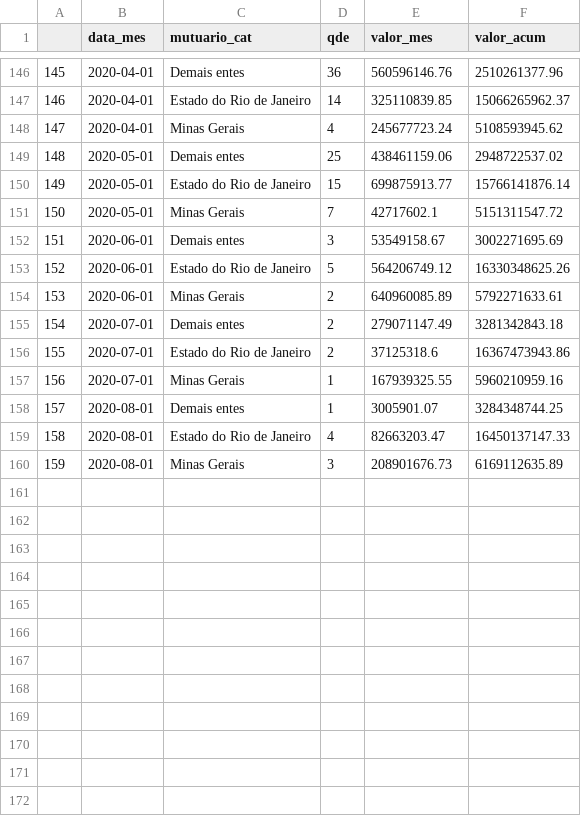
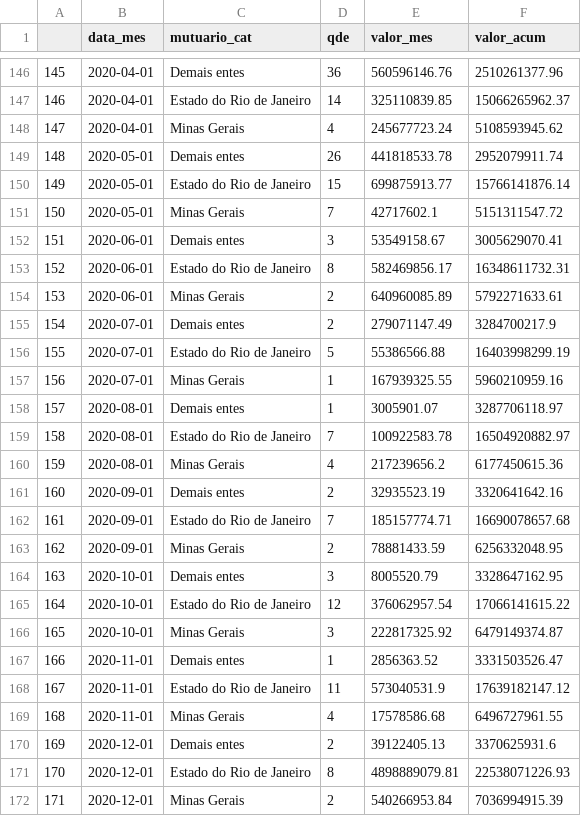
Before and after one commit to tchiluanda/garantias, a CSV file: webpage/dados/dados_honras_agg.csv, drawn as a sheet; only a part is shown, gaps mark what is left out.

```diff
--- a/webpage/dados/dados_honras_agg.csv
+++ b/webpage/dados/dados_honras_agg.csv
@@ -148,13 +148,25 @@
 "147",2020-04-01,"Minas Gerais",4,245677723.24,5108593945.62
-"148",2020-05-01,"Demais entes",25,438461159.06,2948722537.02
+"148",2020-05-01,"Demais entes",26,441818533.78,2952079911.74
 "149",2020-05-01,"Estado do Rio de Janeiro",15,699875913.77,15766141876.14
 "150",2020-05-01,"Minas Gerais",7,42717602.1,5151311547.72
-"151",2020-06-01,"Demais entes",3,53549158.67,3002271695.69
-"152",2020-06-01,"Estado do Rio de Janeiro",5,564206749.12,16330348625.26
+"151",2020-06-01,"Demais entes",3,53549158.67,3005629070.41
+"152",2020-06-01,"Estado do Rio de Janeiro",8,582469856.17,16348611732.31
 "153",2020-06-01,"Minas Gerais",2,640960085.89,5792271633.61
-"154",2020-07-01,"Demais entes",2,279071147.49,3281342843.18
-"155",2020-07-01,"Estado do Rio de Janeiro",2,37125318.6,16367473943.86
+"154",2020-07-01,"Demais entes",2,279071147.49,3284700217.9
+"155",2020-07-01,"Estado do Rio de Janeiro",5,55386566.88,16403998299.19
 "156",2020-07-01,"Minas Gerais",1,167939325.55,5960210959.16
-"157",2020-08-01,"Demais entes",1,3005901.07,3284348744.25
-"158",2020-08-01,"Estado do Rio de Janeiro",4,82663203.47,16450137147.33
-"159",2020-08-01,"Minas Gerais",3,208901676.73,6169112635.89
+"157",2020-08-01,"Demais entes",1,3005901.07,3287706118.97
+"158",2020-08-01,"Estado do Rio de Janeiro",7,100922583.78,16504920882.97
+"159",2020-08-01,"Minas Gerais",4,217239656.2,6177450615.36
+"160",2020-09-01,"Demais entes",2,32935523.19,3320641642.16
+"161",2020-09-01,"Estado do Rio de Janeiro",7,185157774.71,16690078657.68
+"162",2020-09-01,"Minas Gerais",2,78881433.59,6256332048.95
+"163",2020-10-01,"Demais entes",3,8005520.79,3328647162.95
+"164",2020-10-01,"Estado do Rio de Janeiro",12,376062957.54,17066141615.22
+"165",2020-10-01,"Minas Gerais",3,222817325.92,6479149374.87
+"166",2020-11-01,"Demais entes",1,2856363.52,3331503526.47
+"167",2020-11-01,"Estado do Rio de Janeiro",11,573040531.9,17639182147.12
+"168",2020-11-01,"Minas Gerais",4,17578586.68,6496727961.55
+"169",2020-12-01,"Demais entes",2,39122405.13,3370625931.6
+"170",2020-12-01,"Estado do Rio de Janeiro",8,4898889079.81,22538071226.93
+"171",2020-12-01,"Minas Gerais",2,540266953.84,7036994915.39
```
Also changed, not shown: webpage/dados/dados_vis_garantias.csv, 4 other files.
